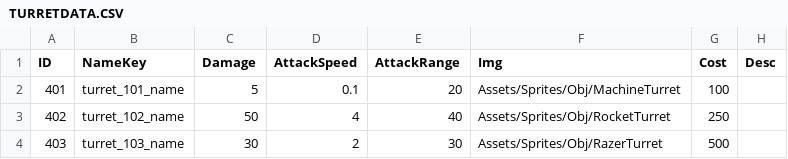
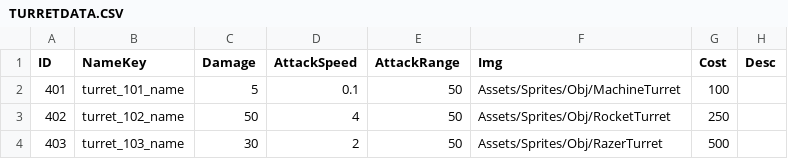
Before and after one commit to hong1600/OutpostBlackHorizon, a CSV file: Assets/Resources/Data/Document/Turret/TURRETDATA.CSV, drawn as a sheet.

```diff
--- a/Assets/Resources/Data/Document/Turret/TURRETDATA.CSV
+++ b/Assets/Resources/Data/Document/Turret/TURRETDATA.CSV
@@ -1,4 +1,4 @@
 ID,NameKey,Damage,AttackSpeed,AttackRange,Img,Cost,Desc
-401,turret_101_name,5,0.1,20,Assets/Sprites/Obj/MachineTurret,100,
-402,turret_102_name,50,4,40,Assets/Sprites/Obj/RocketTurret,250,
-403,turret_103_name,30,2,30,Assets/Sprites/Obj/RazerTurret,500,
+401,turret_101_name,5,0.1,50,Assets/Sprites/Obj/MachineTurret,100,
+402,turret_102_name,50,4,50,Assets/Sprites/Obj/RocketTurret,250,
+403,turret_103_name,30,2,50,Assets/Sprites/Obj/RazerTurret,500,
```
Also changed, not shown: 36 other files.
